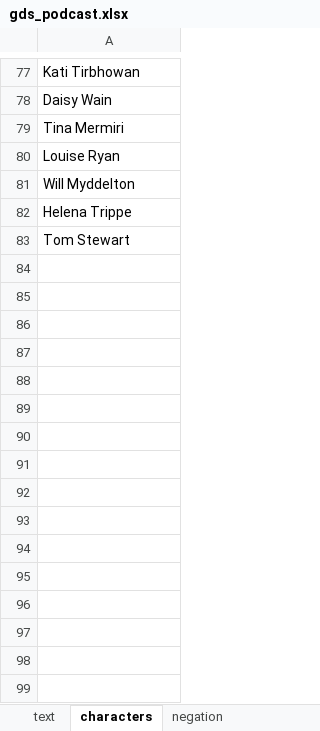
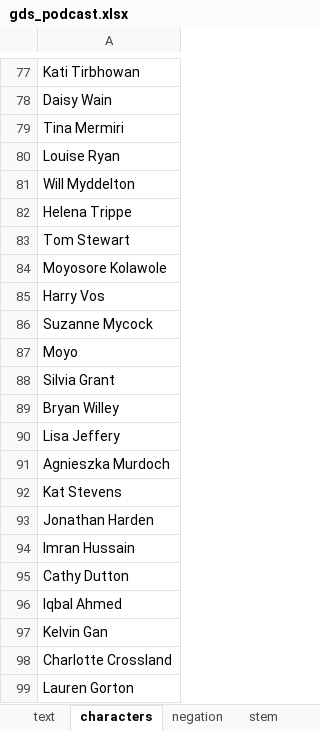
Before and after one commit to KurtisAsha/gds_podcast, an Excel workbook: data_prep/gds_podcast.xlsx, sheet characters, drawn as a sheet; only a part is shown, gaps mark what is left out; values as stored, in another font and other column widths than the file's, no borders; the diff names each change by its address in the sheet, - before the commit and + after, or states it on an @@ line.

```diff
--- a/data_prep/gds_podcast.xlsx (sheet characters)
+++ b/data_prep/gds_podcast.xlsx (sheet characters)
+sheet tab: stem
+row 84: Moyosore Kolawole
+row 85: Harry Vos
+row 86: Suzanne Mycock
+row 87: Moyo
+row 88: Silvia Grant
+row 89: Bryan Willey
+row 90: Lisa Jeffery
+row 91: Agnieszka Murdoch
+row 92: Kat Stevens
+row 93: Jonathan Harden
+row 94: Imran Hussain
+row 95: Cathy Dutton
+row 96: Iqbal Ahmed
+row 97: Kelvin Gan
+row 98: Charlotte Crossland
+row 99: Lauren Gorton
```
Also changed, not shown: sheet text, 6 other files.
